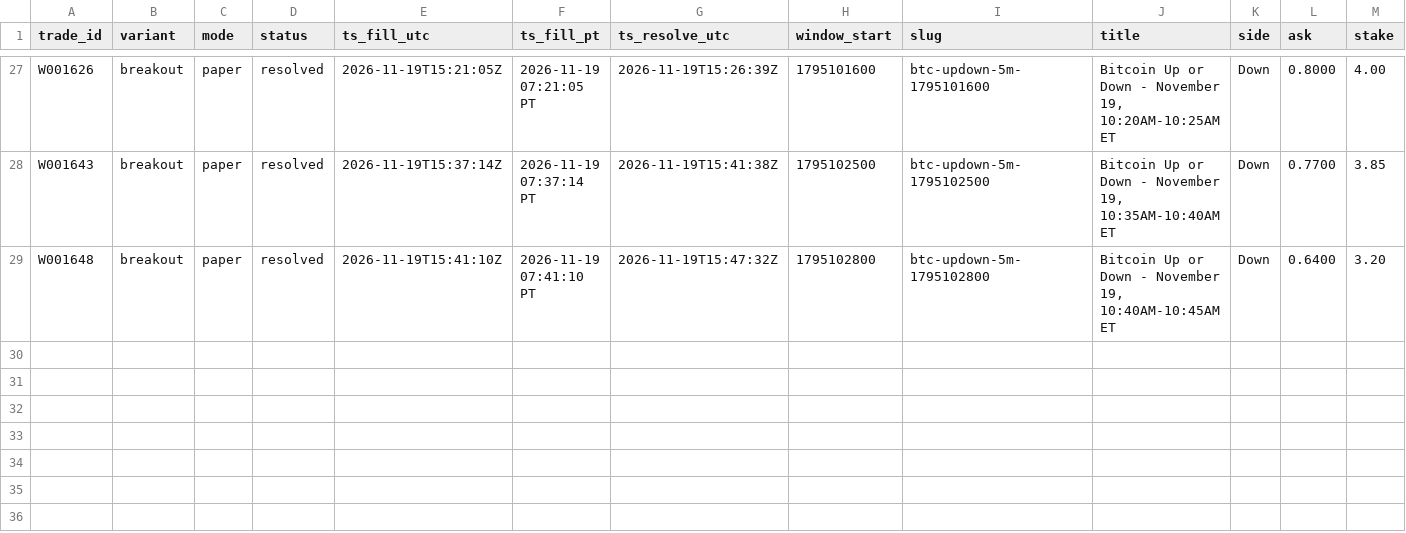
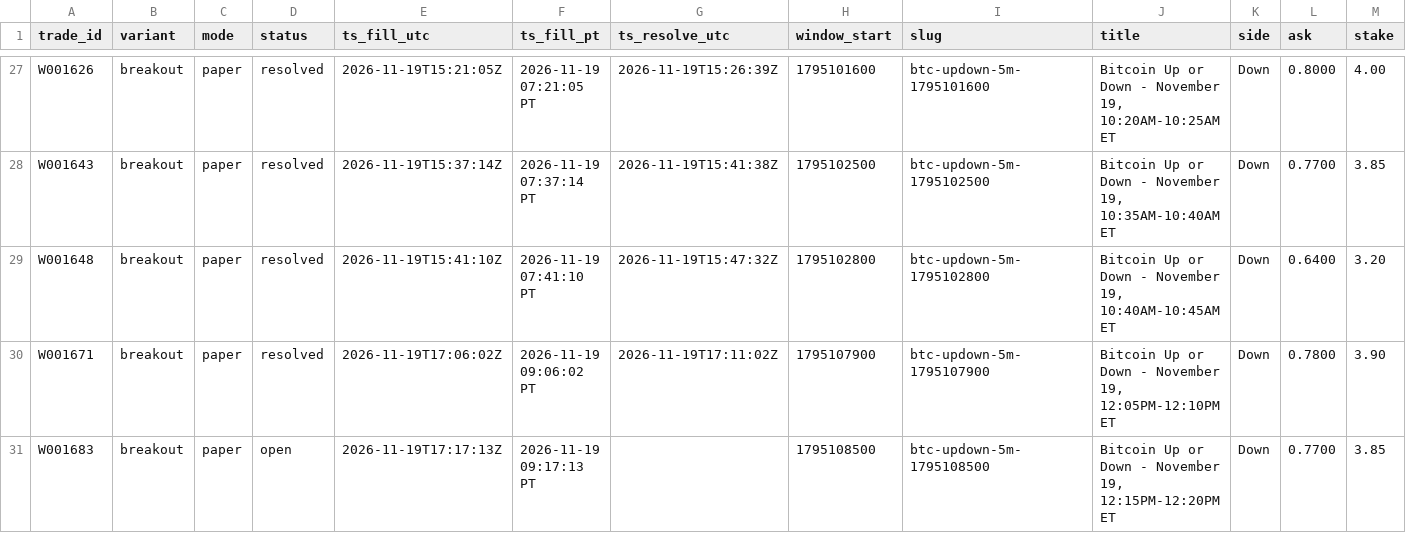
Before and after one commit to michaeldeuchar-dotcom/btc5m-paper-bot, a CSV file: data/week1/trades_breakout.csv, drawn as a sheet; only a part is shown, gaps mark what is left out; rows hold the shown columns only; the diff names each change by its address in the sheet, - before the commit and + after, or states it on an @@ line.

```diff
--- a/data/week1/trades_breakout.csv
+++ b/data/week1/trades_breakout.csv
+row 30: W001671 | breakout | paper | resolved | 2026-11-19T17:06:02Z | 2026-11-19 09:06:02 PT | 2026-11-19T17:11:02Z | 1795107900 | btc-updown-5m-1795107900 | Bitcoin Up or Down - November 19, 12:05PM-12:10PM ET | Down | 0.7800 | 3.90
+row 31: W001683 | breakout | paper | open | 2026-11-19T17:17:13Z | 2026-11-19 09:17:13 PT |  | 1795108500 | btc-updown-5m-1795108500 | Bitcoin Up or Down - November 19, 12:15PM-12:20PM ET | Down | 0.7700 | 3.85
```
Also changed, not shown: data/week1/decisions_tail.csv, data/week1/trades_guarded_favorite.csv, 12 other files.
